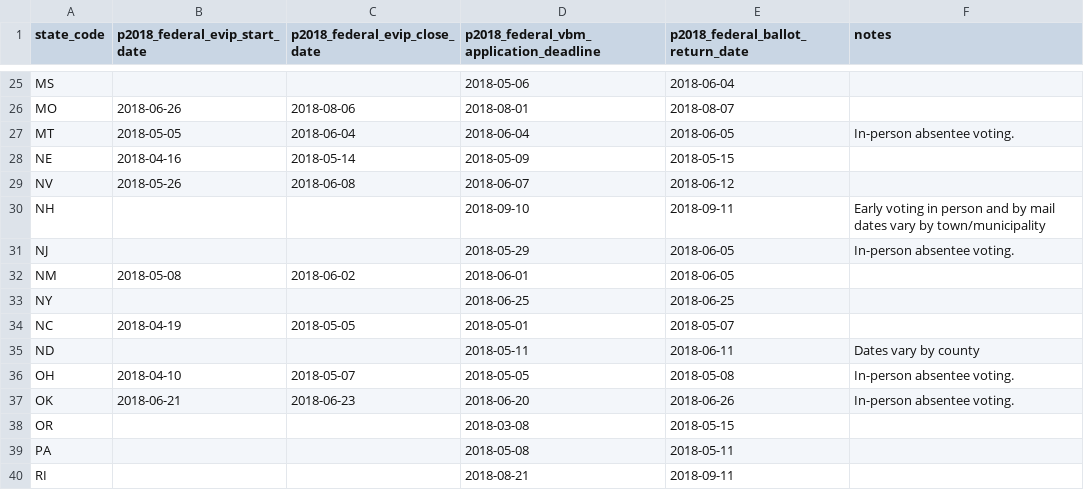
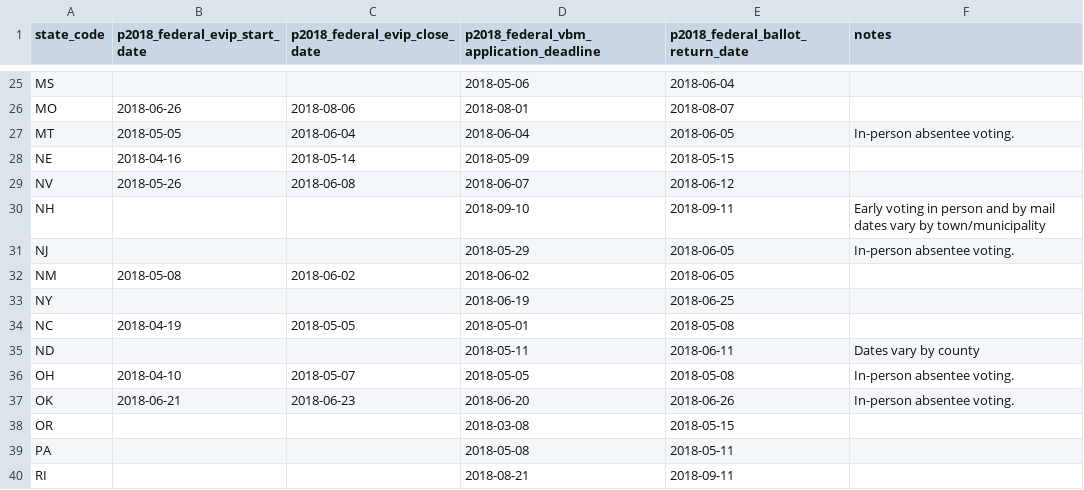
Before and after one commit to democrats/election-calendar, a CSV file: 2018/p2018_federal_ev.csv, drawn as a sheet; only a part is shown, gaps mark what is left out.

Commit message:
new mexico, new york, north carolina fixes

```diff
--- a/2018/p2018_federal_ev.csv
+++ b/2018/p2018_federal_ev.csv
@@ -31,5 +31,5 @@ NH,,,2018-09-10,2018-09-11,Early voting in person and by mail dates vary by town
 NJ,,,2018-05-29,2018-06-05,In-person absentee voting.
-NM,2018-05-08,2018-06-02,2018-06-01,2018-06-05,
-NY,,,2018-06-25,2018-06-25,
-NC,2018-04-19,2018-05-05,2018-05-01,2018-05-07,
+NM,2018-05-08,2018-06-02,2018-06-02,2018-06-05,
+NY,,,2018-06-19,2018-06-25,
+NC,2018-04-19,2018-05-05,2018-05-01,2018-05-08,
 ND,,,2018-05-11,2018-06-11,Dates vary by county
```
